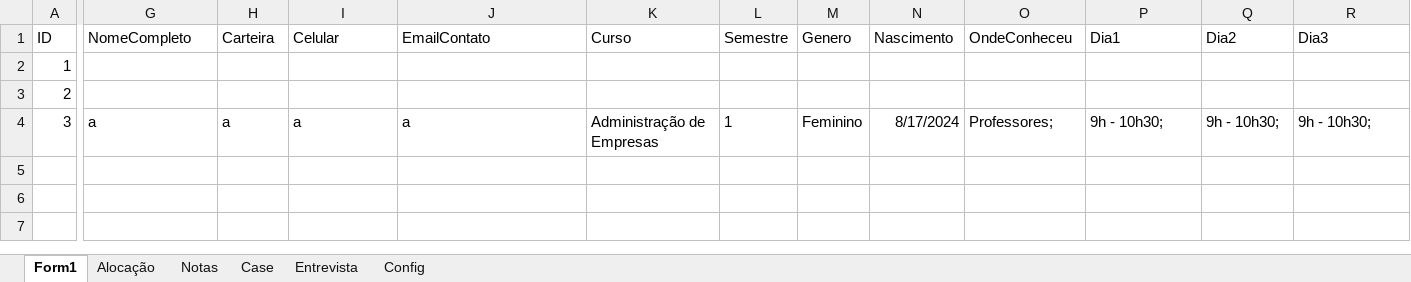
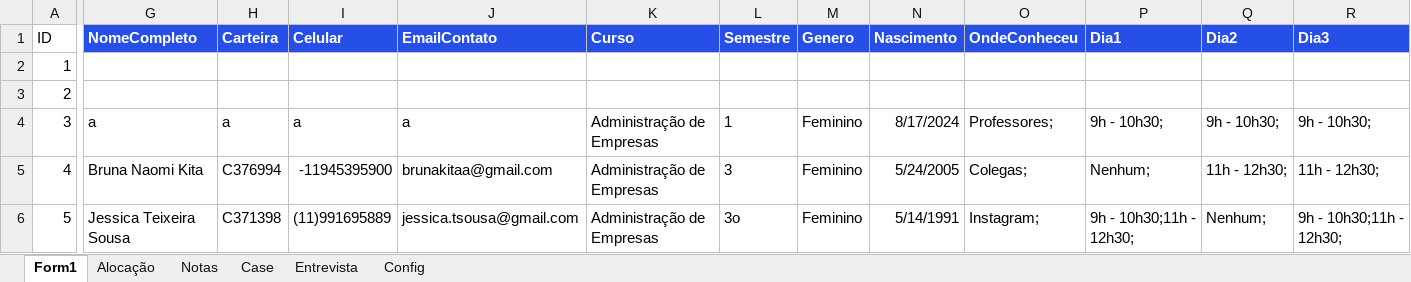
Before and after one commit to gvcode/ps-messages, an Excel workbook: data/PS 2024.2 - Inscrição.xlsx, sheet Form1, drawn as a sheet; only a part is shown, gaps mark what is left out; values as stored, in another font and other column widths than the file's, no borders; table styles not drawn; rows hold the shown columns only; the diff covers the shown part only; the diff names each change by its address in the sheet, - before the commit and + after, or states it on an @@ line.

```diff
--- a/data/PS 2024.2 - Inscrição.xlsx (sheet Form1)
+++ b/data/PS 2024.2 - Inscrição.xlsx (sheet Form1)
@@ G1:R1 fill: none → #264FE8, bold: off → on, text colour: black → #FFFFFF @@
+row 5: 4 | Bruna Naomi Kita | C376994 | -11945395900 | brunakitaa@gmail.com | Administração de Empresas | 3 | Feminino | 5/24/2005 | Colegas; | Nenhum; | 11h - 12h30; | 11h - 12h30;
+row 6: 5 | Jessica Teixeira Sousa | C371398 | (11)991695889 | jessica.tsousa@gmail.com | Administração de Empresas | 3o | Feminino | 5/14/1991 | Instagram; | 9h - 10h30;11h - 12h30; | Nenhum; | 9h - 10h30;11h - 12h30;
```
Also changed, not shown: cell formats elsewhere in this sheet, sheet Notas, sheet Config, sheet Entrevista, sheet Case, data/Case 2024.2 - Programação.xlsx, 10 other files.
